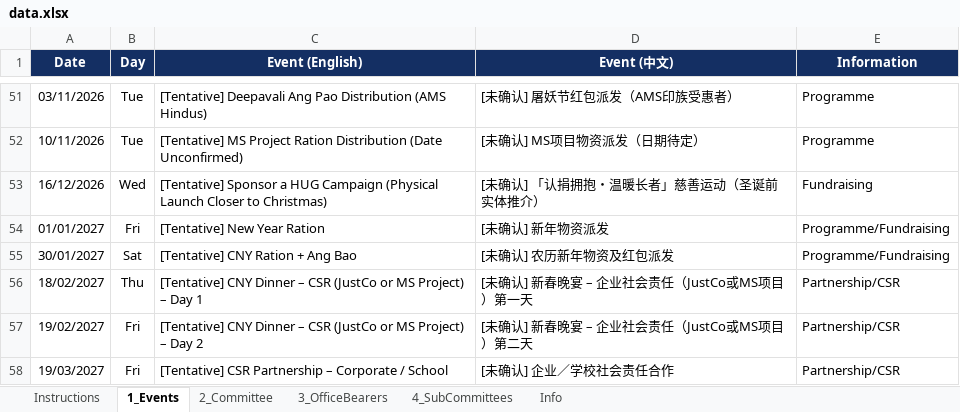
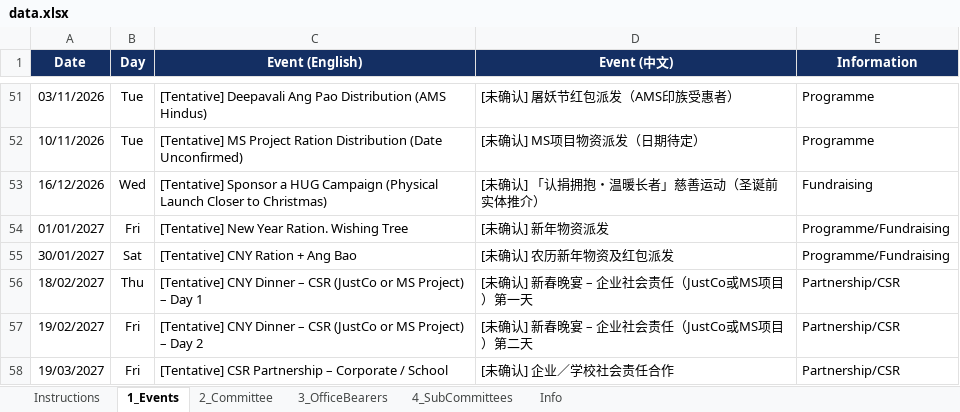
Before and after one commit to NamHongWelfareSS/Member-Handbook, an Excel workbook: data.xlsx, sheet 1_Events, drawn as a sheet; only a part is shown, gaps mark what is left out; values as stored, in another font and other column widths than the file's, no borders; the diff names each change by its address in the sheet, - before the commit and + after, or states it on an @@ line.

Commit message:
Update data.xlsx

```diff
--- a/data.xlsx (sheet 1_Events)
+++ b/data.xlsx (sheet 1_Events)
-C54 (Event (English)): [Tentative] New Year Ration
+C54 (Event (English)): [Tentative] New Year Ration. Wishing Tree
```
